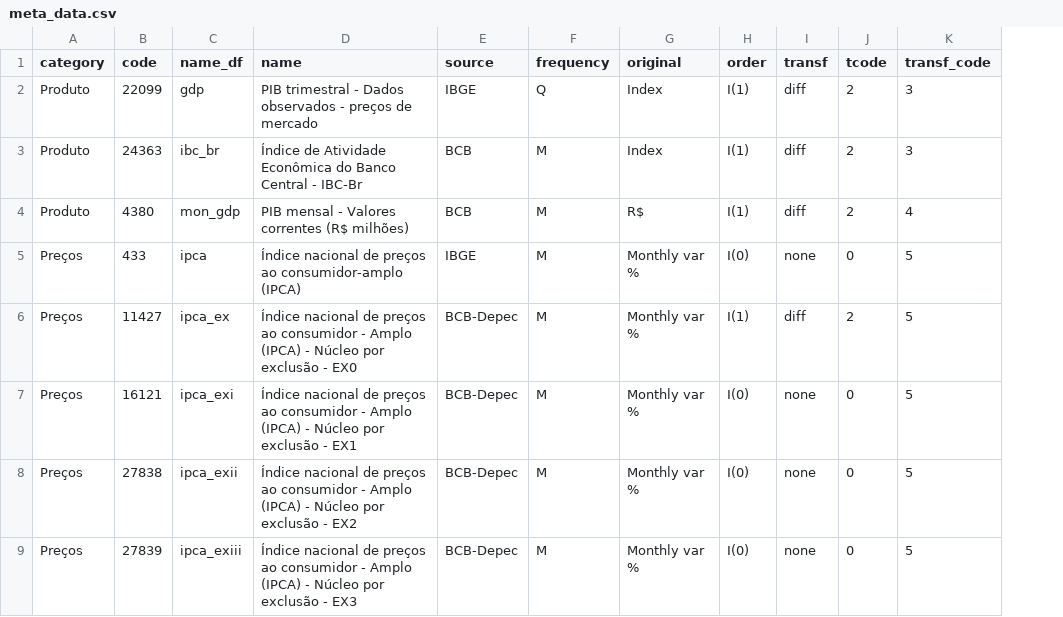
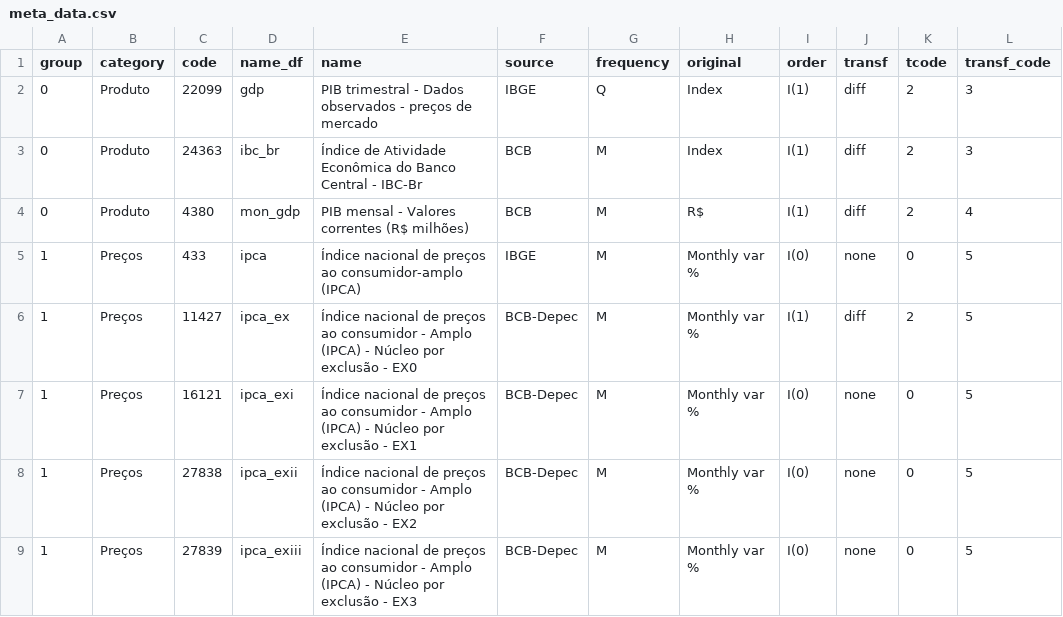
Before and after one commit to Allisterh/nowcasting_gdpbr, a CSV file: data/meta_data.csv, drawn as a sheet; only a part is shown; the diff names each change by its address in the sheet, - before the commit and + after, or states it on an @@ line.

Commit message:
Add files via upload

```diff
--- a/data/meta_data.csv
+++ b/data/meta_data.csv
+column A (group), rows 2-9: 0 | 0 | 0 | 1 | 1 | 1 | 1 | 1
```
